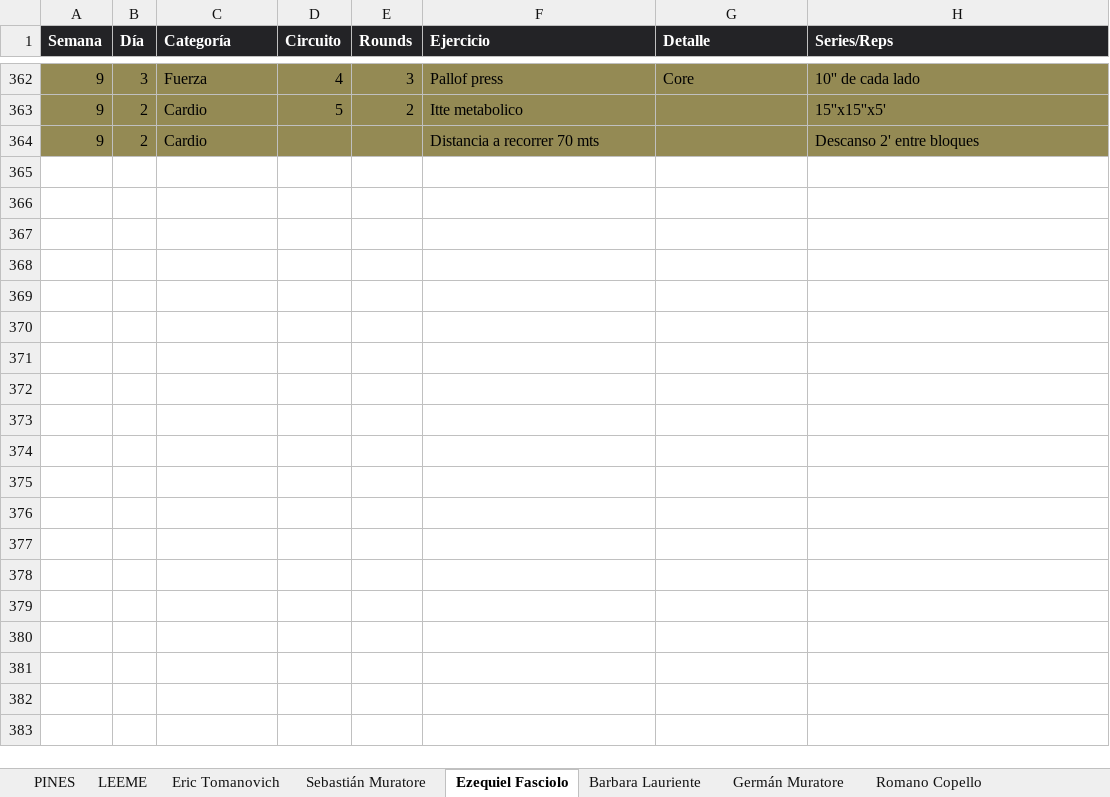
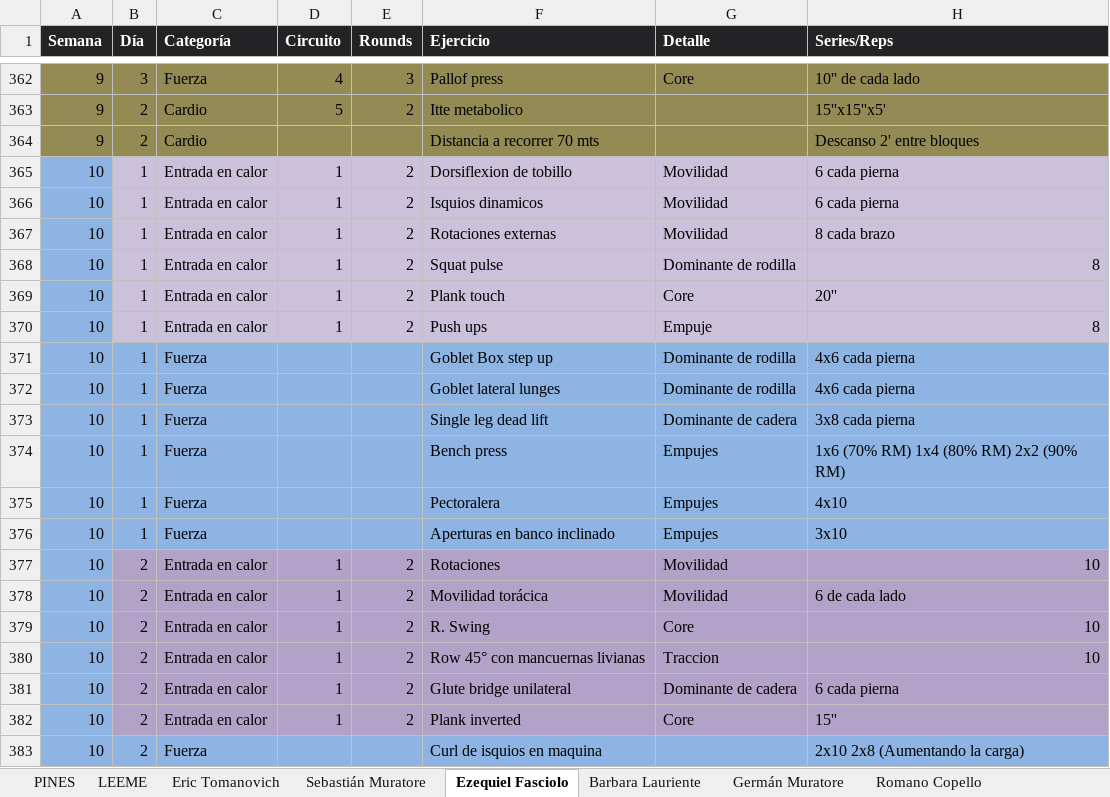
Before and after one commit to erictomanovich-web/profe.eric.app, an Excel workbook: pwa/rutinas.xlsx, sheet Ezequiel Fasciolo, drawn as a sheet; only a part is shown, gaps mark what is left out; values as stored, in another font and other column widths than the file's, no borders; the diff covers the shown part only; the diff names each change by its address in the sheet, - before the commit and + after, or states it on an @@ line.

```diff
--- a/pwa/rutinas.xlsx (sheet Ezequiel Fasciolo)
+++ b/pwa/rutinas.xlsx (sheet Ezequiel Fasciolo)
+row 365: 10 | 1 | Entrada en calor | 1 | 2 | Dorsiflexion de tobillo | Movilidad | 6 cada pierna
+row 366: 10 | 1 | Entrada en calor | 1 | 2 | Isquios dinamicos | Movilidad | 6 cada pierna
+row 367: 10 | 1 | Entrada en calor | 1 | 2 | Rotaciones externas | Movilidad | 8 cada brazo
+row 368: 10 | 1 | Entrada en calor | 1 | 2 | Squat pulse | Dominante de rodilla | 8
+row 369: 10 | 1 | Entrada en calor | 1 | 2 | Plank touch | Core | 20''
+row 370: 10 | 1 | Entrada en calor | 1 | 2 | Push ups | Empuje | 8
+row 371: 10 | 1 | Fuerza |  |  | Goblet Box step up | Dominante de rodilla | 4x6 cada pierna
+row 372: 10 | 1 | Fuerza |  |  | Goblet lateral lunges | Dominante de rodilla | 4x6 cada pierna
+row 373: 10 | 1 | Fuerza |  |  | Single leg dead lift | Dominante de cadera | 3x8 cada pierna
+row 374: 10 | 1 | Fuerza |  |  | Bench press | Empujes | 1x6 (70% RM) 1x4 (80% RM) 2x2 (90% RM)
+row 375: 10 | 1 | Fuerza |  |  | Pectoralera | Empujes | 4x10
+row 376: 10 | 1 | Fuerza |  |  | Aperturas en banco inclinado | Empujes | 3x10
+row 377: 10 | 2 | Entrada en calor | 1 | 2 | Rotaciones | Movilidad | 10
+row 378: 10 | 2 | Entrada en calor | 1 | 2 | Movilidad torácica | Movilidad | 6 de cada lado
+row 379: 10 | 2 | Entrada en calor | 1 | 2 | R. Swing | Core | 10
+row 380: 10 | 2 | Entrada en calor | 1 | 2 | Row 45° con mancuernas livianas | Traccion | 10
+row 381: 10 | 2 | Entrada en calor | 1 | 2 | Glute bridge unilateral | Dominante de cadera | 6 cada pierna
+row 382: 10 | 2 | Entrada en calor | 1 | 2 | Plank inverted | Core | 15''
+row 383: 10 | 2 | Fuerza |  |  | Curl de isquios en maquina |  | 2x10 2x8 (Aumentando la carga)
```
Also changed, not shown: 20 added rows elsewhere in this sheet, sheet Mario Flores, sheet Eric Tomanovich.
